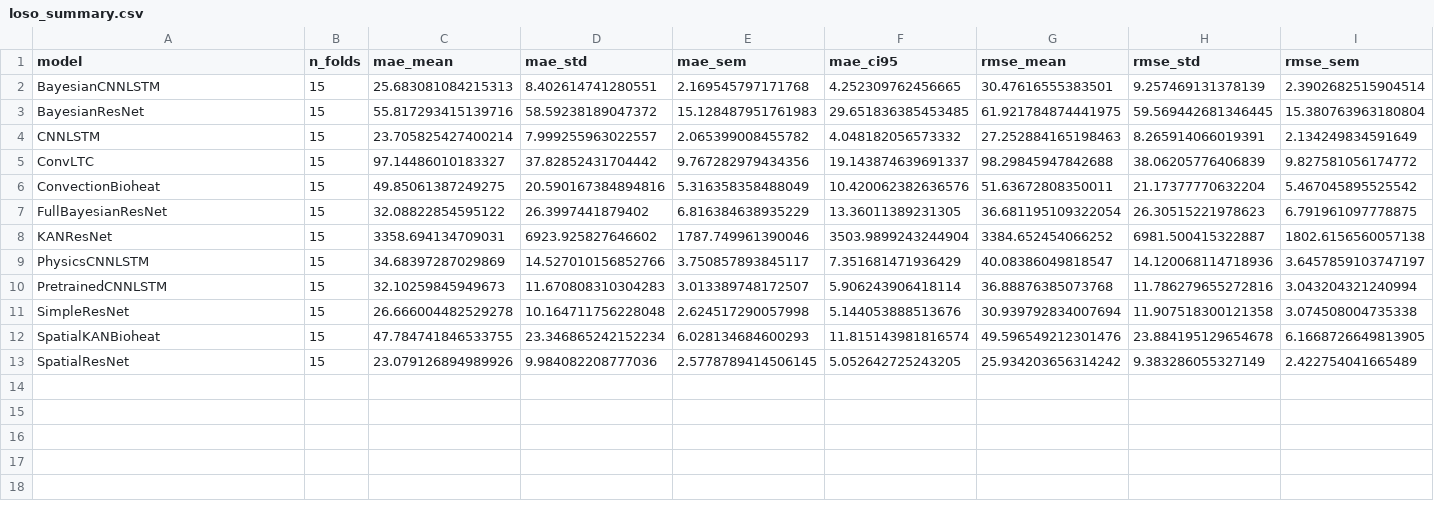
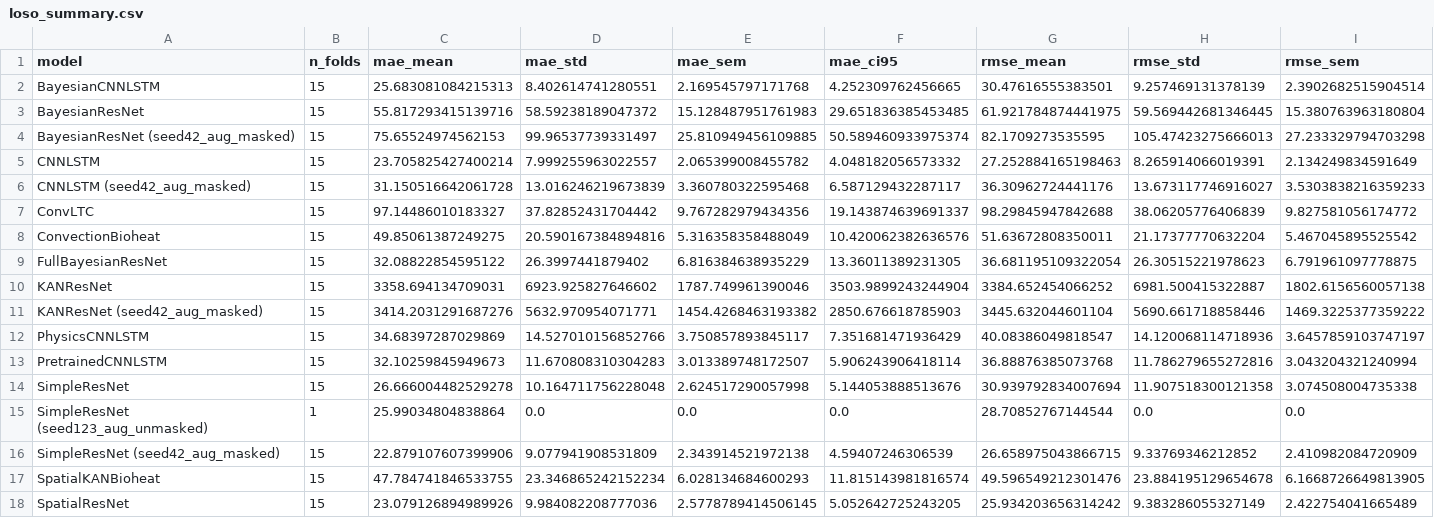
Before and after one commit to FNeubuerger/video_regression, a CSV file: results/loso_summary.csv, drawn as a sheet; only a part is shown; rows hold the shown columns only; the diff names each change by its address in the sheet, - before the commit and + after, or states it on an @@ line.

```diff
--- a/results/loso_summary.csv
+++ b/results/loso_summary.csv
+row 4: BayesianResNet (seed42_aug_masked) | 15 | 75.65524974562153 | 99.96537739331497 | 25.810949456109885 | 50.589460933975374 | 82.1709273535595 | 105.47423275666013 | 27.233329794703298
+row 6: CNNLSTM (seed42_aug_masked) | 15 | 31.150516642061728 | 13.016246219673839 | 3.360780322595468 | 6.587129432287117 | 36.30962724441176 | 13.673117746916027 | 3.5303838216359233
+row 11: KANResNet (seed42_aug_masked) | 15 | 3414.2031291687276 | 5632.970954071771 | 1454.4268463193382 | 2850.676618785903 | 3445.632044601104 | 5690.661718858446 | 1469.3225377359222
+row 15: SimpleResNet (seed123_aug_unmasked) | 1 | 25.99034804838864 | 0.0 | 0.0 | 0.0 | 28.70852767144544 | 0.0 | 0.0
+row 16: SimpleResNet (seed42_aug_masked) | 15 | 22.879107607399906 | 9.077941908531809 | 2.343914521972138 | 4.59407246306539 | 26.658975043866715 | 9.33769346212852 | 2.410982084720909
```
Also changed, not shown: 5 other files.
